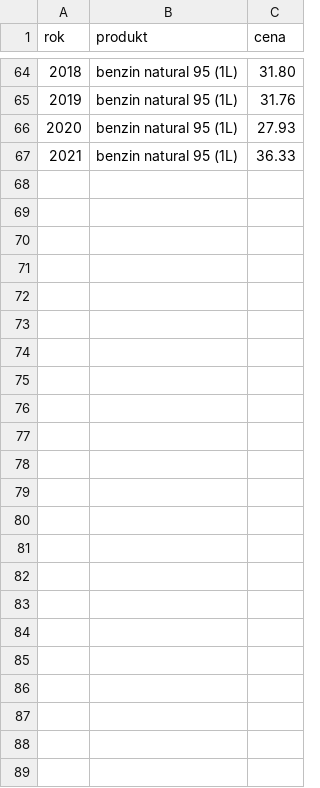
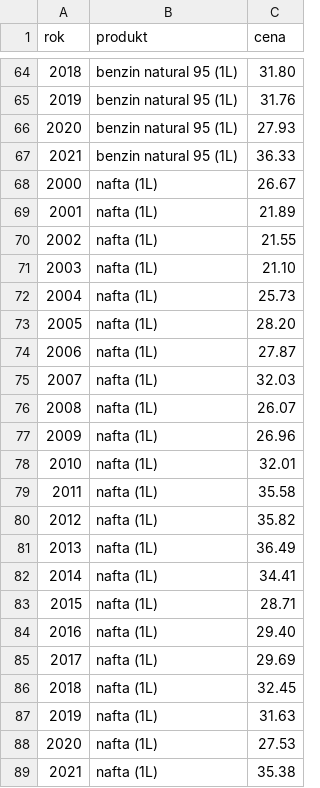
Before and after one commit to ton1czech/spotrebitelske-ceny-cr-dataset, a CSV file: spotrebitelske-ceny.csv, drawn as a sheet; only a part is shown, gaps mark what is left out; the diff names each change by its address in the sheet, - before the commit and + after, or states it on an @@ line.

Commit message:
🎁 NEW: nafta

```diff
--- a/spotrebitelske-ceny.csv
+++ b/spotrebitelske-ceny.csv
+row 68: 2000 | nafta (1L) | 26.67
+row 69: 2001 | nafta (1L) | 21.89
+row 70: 2002 | nafta (1L) | 21.55
+row 71: 2003 | nafta (1L) | 21.10
+row 72: 2004 | nafta (1L) | 25.73
+row 73: 2005 | nafta (1L) | 28.20
+row 74: 2006 | nafta (1L) | 27.87
+row 75: 2007 | nafta (1L) | 32.03
+row 76: 2008 | nafta (1L) | 26.07
+row 77: 2009 | nafta (1L) | 26.96
+row 78: 2010 | nafta (1L) | 32.01
+row 79: 2011 | nafta (1L) | 35.58
+row 80: 2012 | nafta (1L) | 35.82
+row 81: 2013 | nafta (1L) | 36.49
+row 82: 2014 | nafta (1L) | 34.41
+row 83: 2015 | nafta (1L) | 28.71
+row 84: 2016 | nafta (1L) | 29.40
+row 85: 2017 | nafta (1L) | 29.69
+row 86: 2018 | nafta (1L) | 32.45
+row 87: 2019 | nafta (1L) | 31.63
+row 88: 2020 | nafta (1L) | 27.53
+row 89: 2021 | nafta (1L) | 35.38
```
